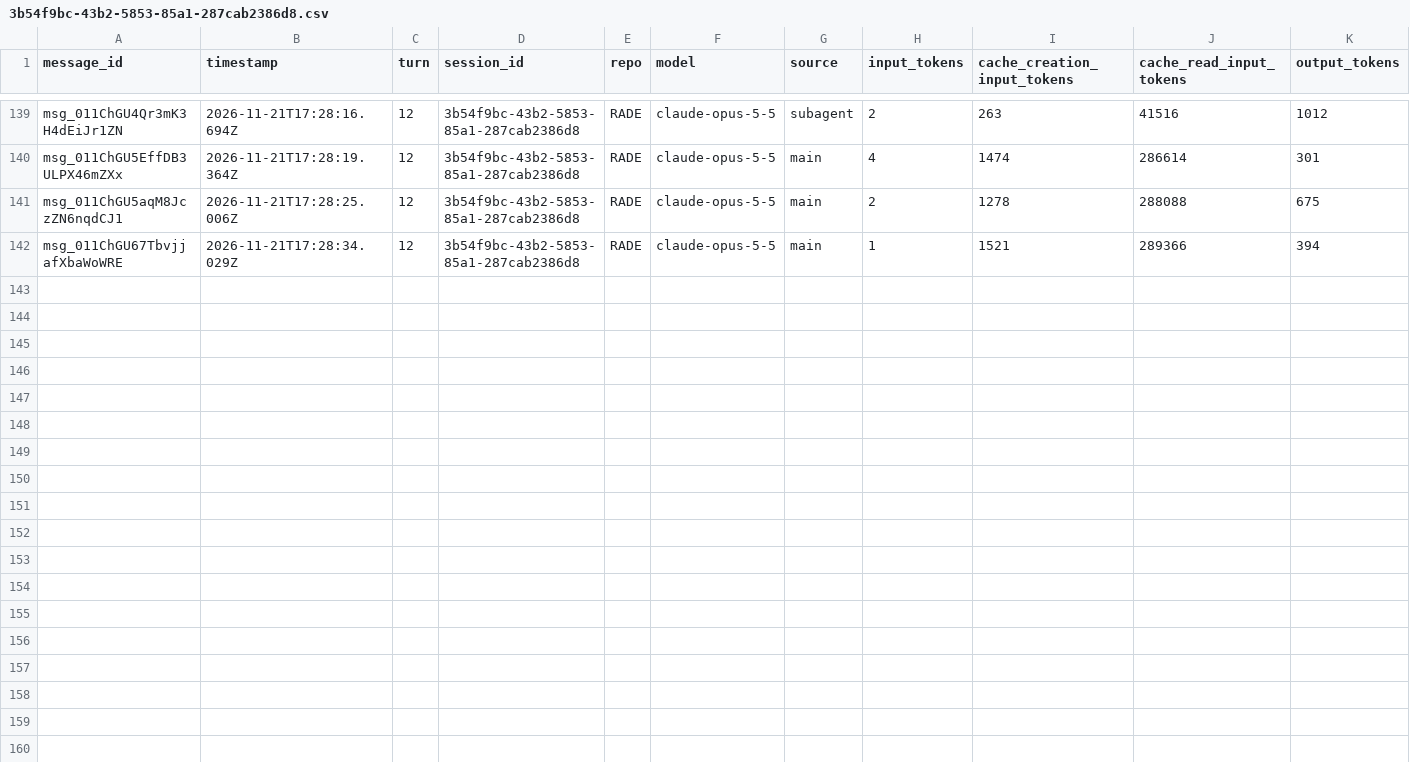
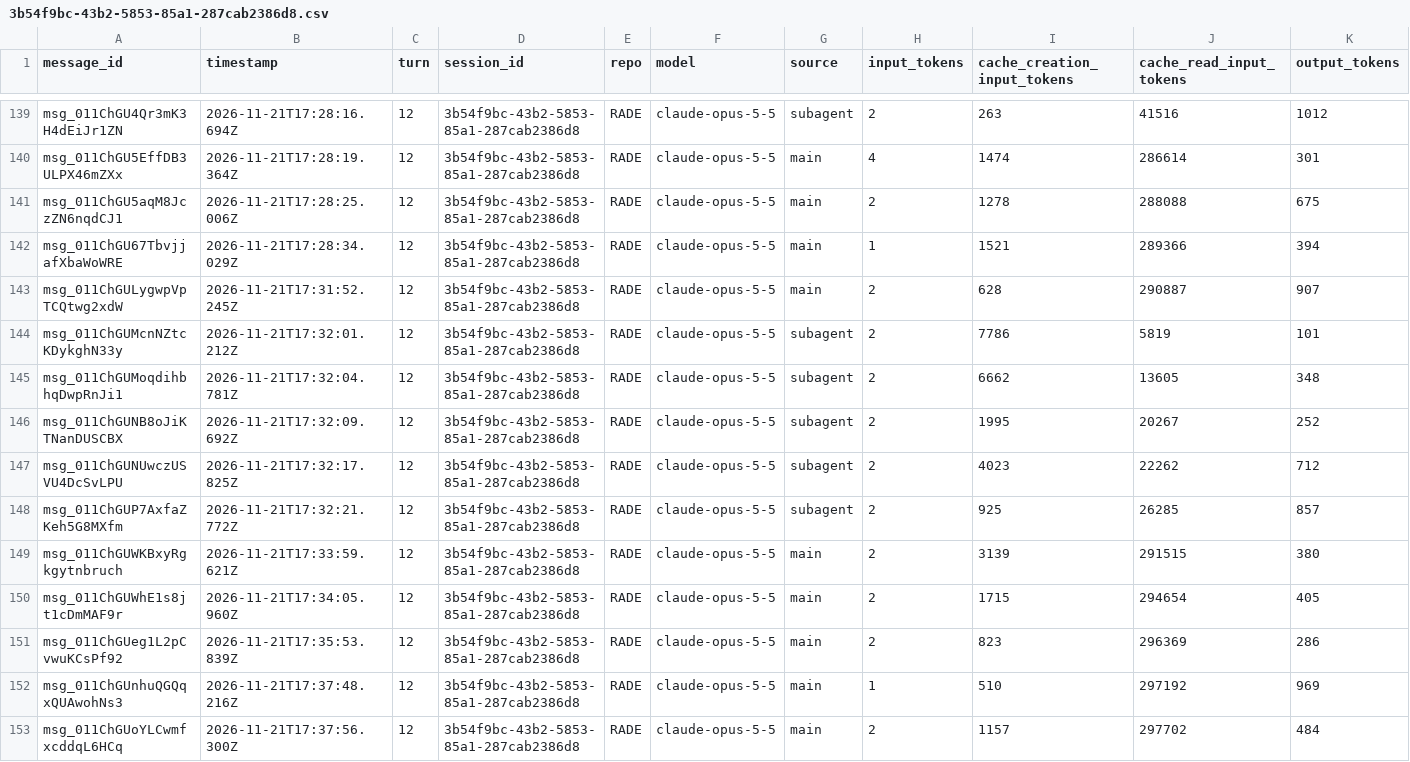
Before and after one commit to rhope-ops/RADE, a CSV file: sessions/3b54f9bc-43b2-5853-85a1-287cab2386d8.csv, drawn as a sheet; only a part is shown, gaps mark what is left out; the diff names each change by its address in the sheet, - before the commit and + after, or states it on an @@ line.

```diff
--- a/sessions/3b54f9bc-43b2-5853-85a1-287cab2386d8.csv
+++ b/sessions/3b54f9bc-43b2-5853-85a1-287cab2386d8.csv
+row 143: msg_011ChGULygwpVpTCQtwg2xdW | 2026-11-21T17:31:52.245Z | 12 | 3b54f9bc-43b2-5853-85a1-287cab2386d8 | RADE | claude-opus-5-5 | main | 2 | 628 | 290887 | 907
+row 144: msg_011ChGUMcnNZtcKDykghN33y | 2026-11-21T17:32:01.212Z | 12 | 3b54f9bc-43b2-5853-85a1-287cab2386d8 | RADE | claude-opus-5-5 | subagent | 2 | 7786 | 5819 | 101
+row 145: msg_011ChGUMoqdihbhqDwpRnJi1 | 2026-11-21T17:32:04.781Z | 12 | 3b54f9bc-43b2-5853-85a1-287cab2386d8 | RADE | claude-opus-5-5 | subagent | 2 | 6662 | 13605 | 348
+row 146: msg_011ChGUNB8oJiKTNanDUSCBX | 2026-11-21T17:32:09.692Z | 12 | 3b54f9bc-43b2-5853-85a1-287cab2386d8 | RADE | claude-opus-5-5 | subagent | 2 | 1995 | 20267 | 252
+row 147: msg_011ChGUNUwczUSVU4DcSvLPU | 2026-11-21T17:32:17.825Z | 12 | 3b54f9bc-43b2-5853-85a1-287cab2386d8 | RADE | claude-opus-5-5 | subagent | 2 | 4023 | 22262 | 712
+row 148: msg_011ChGUP7AxfaZKeh5G8MXfm | 2026-11-21T17:32:21.772Z | 12 | 3b54f9bc-43b2-5853-85a1-287cab2386d8 | RADE | claude-opus-5-5 | subagent | 2 | 925 | 26285 | 857
+row 149: msg_011ChGUWKBxyRgkgytnbruch | 2026-11-21T17:33:59.621Z | 12 | 3b54f9bc-43b2-5853-85a1-287cab2386d8 | RADE | claude-opus-5-5 | main | 2 | 3139 | 291515 | 380
+row 150: msg_011ChGUWhE1s8jt1cDmMAF9r | 2026-11-21T17:34:05.960Z | 12 | 3b54f9bc-43b2-5853-85a1-287cab2386d8 | RADE | claude-opus-5-5 | main | 2 | 1715 | 294654 | 405
+row 151: msg_011ChGUeg1L2pCvwuKCsPf92 | 2026-11-21T17:35:53.839Z | 12 | 3b54f9bc-43b2-5853-85a1-287cab2386d8 | RADE | claude-opus-5-5 | main | 2 | 823 | 296369 | 286
+row 152: msg_011ChGUnhuQGQqxQUAwohNs3 | 2026-11-21T17:37:48.216Z | 12 | 3b54f9bc-43b2-5853-85a1-287cab2386d8 | RADE | claude-opus-5-5 | main | 1 | 510 | 297192 | 969
+row 153: msg_011ChGUoYLCwmfxcddqL6HCq | 2026-11-21T17:37:56.300Z | 12 | 3b54f9bc-43b2-5853-85a1-287cab2386d8 | RADE | claude-opus-5-5 | main | 2 | 1157 | 297702 | 484
```
